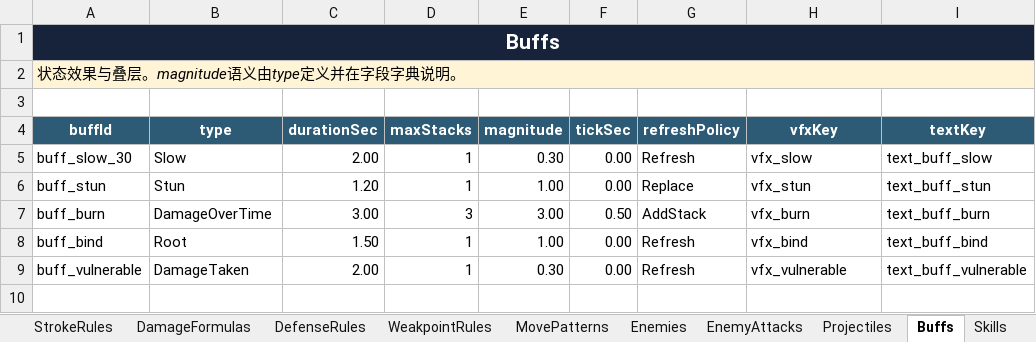
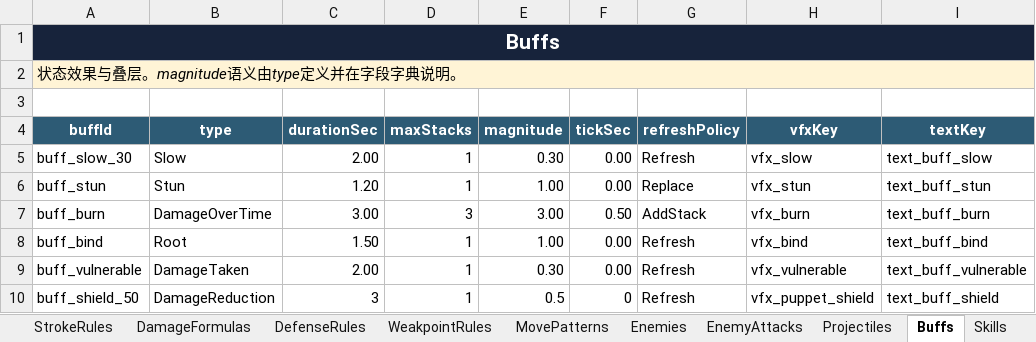
Before and after one commit to zxiaoyusq/onedraw_2, an Excel workbook: Design/Config/GameConfig.xlsx, sheet Buffs, drawn as a sheet; values as stored, in another font and other column widths than the file's, no borders; table styles not drawn; the diff names each change by its address in the sheet, - before the commit and + after, or states it on an @@ line.

```diff
--- a/Design/Config/GameConfig.xlsx (sheet Buffs)
+++ b/Design/Config/GameConfig.xlsx (sheet Buffs)
+row 10: buff_shield_50 | DamageReduction | 3 | 1 | 0.5 | 0 | Refresh | vfx_puppet_shield | text_buff_shield
```
Also changed, not shown: sheet Texts, sheet README, sheet Enums, sheet Global, sheet SkillEffects, config/一笔镇妖_游戏配置表模板.xlsx, 56 other files.
